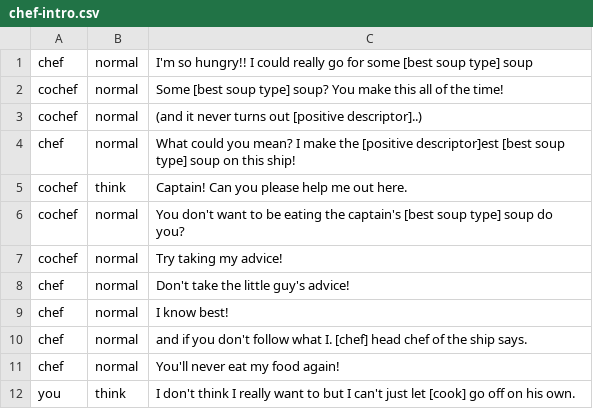
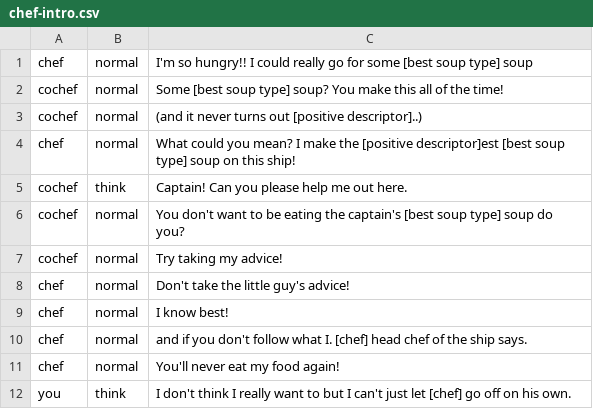
Before and after one commit to Lochi-dot-JPEG/crux, a CSV file: dialogue/chef-intro.csv, drawn as a sheet.

```diff
--- a/dialogue/chef-intro.csv
+++ b/dialogue/chef-intro.csv
@@ -11,2 +11,2 @@ chef,normal,and if you don't follow what I. [chef] head chef of the ship says.
 chef,normal,You'll never eat my food again!
-you,think,I don't think I really want to but I can't just let [cook] go off on his own.
+you,think,I don't think I really want to but I can't just let [chef] go off on his own.
```
Also changed, not shown: 3 other files.
